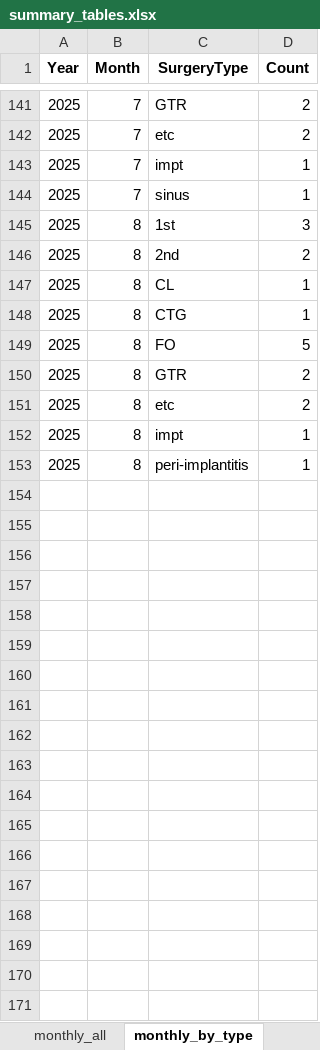
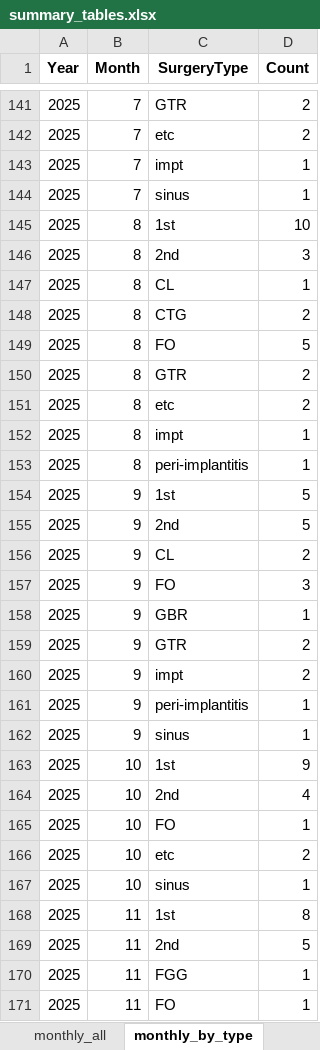
Before and after one commit to loxotan/python, an Excel workbook: analysis_out/summary_tables.xlsx, sheet monthly_by_type, drawn as a sheet; only a part is shown, gaps mark what is left out; values as stored, in another font and other column widths than the file's, no borders; the diff names each change by its address in the sheet, - before the commit and + after, or states it on an @@ line.

```diff
--- a/analysis_out/summary_tables.xlsx (sheet monthly_by_type)
+++ b/analysis_out/summary_tables.xlsx (sheet monthly_by_type)
-D145 (Count): 3
+D145 (Count): 10
-D146 (Count): 2
+D146 (Count): 3
-D148 (Count): 1
+D148 (Count): 2
+row 154: 2025 | 9 | 1st | 5
+row 155: 2025 | 9 | 2nd | 5
+row 156: 2025 | 9 | CL | 2
+row 157: 2025 | 9 | FO | 3
+row 158: 2025 | 9 | GBR | 1
+row 159: 2025 | 9 | GTR | 2
+row 160: 2025 | 9 | impt | 2
+row 161: 2025 | 9 | peri-implantitis | 1
+row 162: 2025 | 9 | sinus | 1
+row 163: 2025 | 10 | 1st | 9
+row 164: 2025 | 10 | 2nd | 4
+row 165: 2025 | 10 | FO | 1
+row 166: 2025 | 10 | etc | 2
+row 167: 2025 | 10 | sinus | 1
+row 168: 2025 | 11 | 1st | 8
+row 169: 2025 | 11 | 2nd | 5
+row 170: 2025 | 11 | FGG | 1
+row 171: 2025 | 11 | FO | 1
```
Also changed, not shown: sheet dfp, sheet implant_hist, sheet monthly_by_cat, sheet top_names, sheet monthly_1st2nd, sheet top_patients, 2 more sheets, 21 other files.
